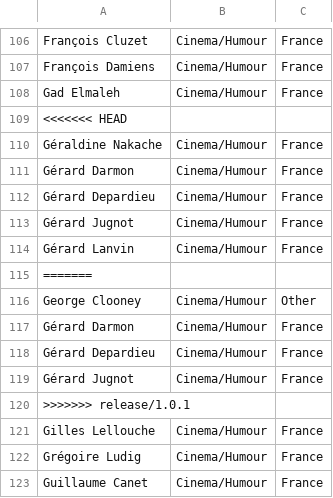
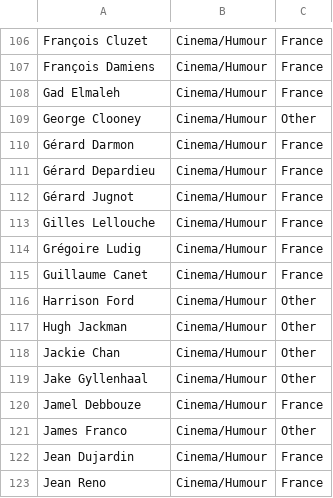
Before and after one commit to tpicaud/cityborn, a CSV file: src/data/stars.csv, drawn as a sheet; only a part is shown, gaps mark what is left out; the shorter side is filled out with more unchanged rows; the diff names each change by its address in the sheet, - before the commit and + after, or states it on an @@ line.

Commit message:
fix csv

```diff
--- a/src/data/stars.csv
+++ b/src/data/stars.csv
-row 109: <<<<<<< HEAD
-row 110: Géraldine Nakache | Cinema/Humour | France
-row 111: Gérard Darmon | Cinema/Humour | France
-row 112: Gérard Depardieu | Cinema/Humour | France
-row 113: Gérard Jugnot | Cinema/Humour | France
-row 114: Gérard Lanvin | Cinema/Humour | France
-row 115: =======
-row 120: >>>>>>> release/1.0.1
```
